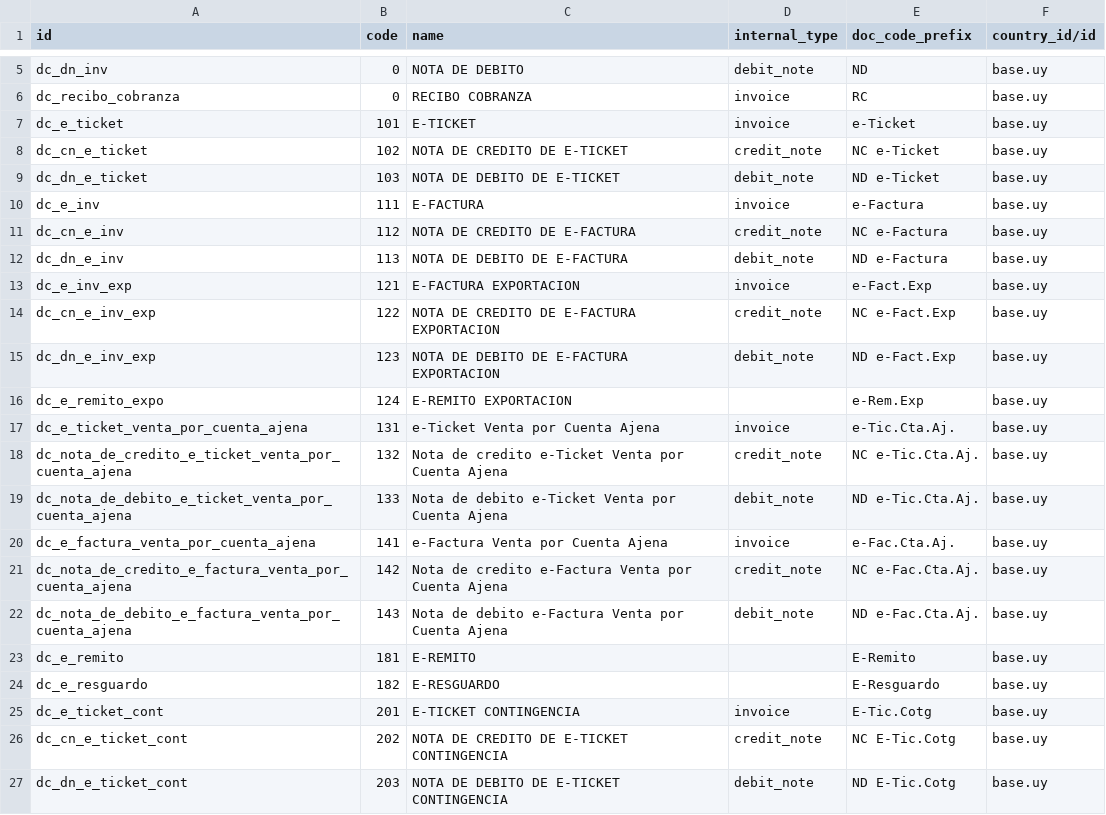
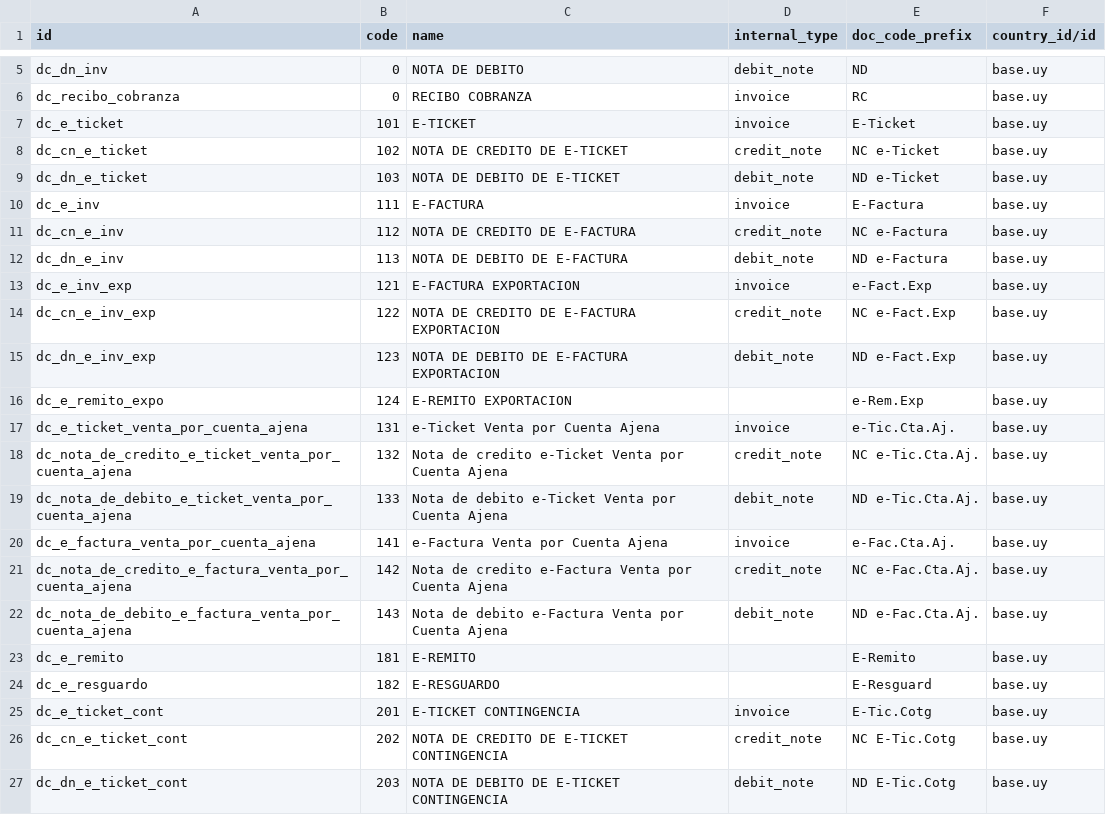
Before and after one commit to ingadhoc/uruguay, a CSV file: l10n_uy/data/l10n_latam.document.type.csv, drawn as a sheet; only a part is shown, gaps mark what is left out; the diff names each change by its address in the sheet, - before the commit and + after, or states it on an @@ line.

Commit message:
[FIX] l10n_uy: no sequence on po journal and doc type code

```diff
--- a/l10n_uy/data/l10n_latam.document.type.csv
+++ b/l10n_uy/data/l10n_latam.document.type.csv
-E7 (doc_code_prefix): e-Ticket
+E7 (doc_code_prefix): E-Ticket
-E10 (doc_code_prefix): e-Factura
+E10 (doc_code_prefix): E-Factura
-E24 (doc_code_prefix): E-Resguardo
+E24 (doc_code_prefix): E-Resguard
```
Also changed, not shown: 2 other files.
